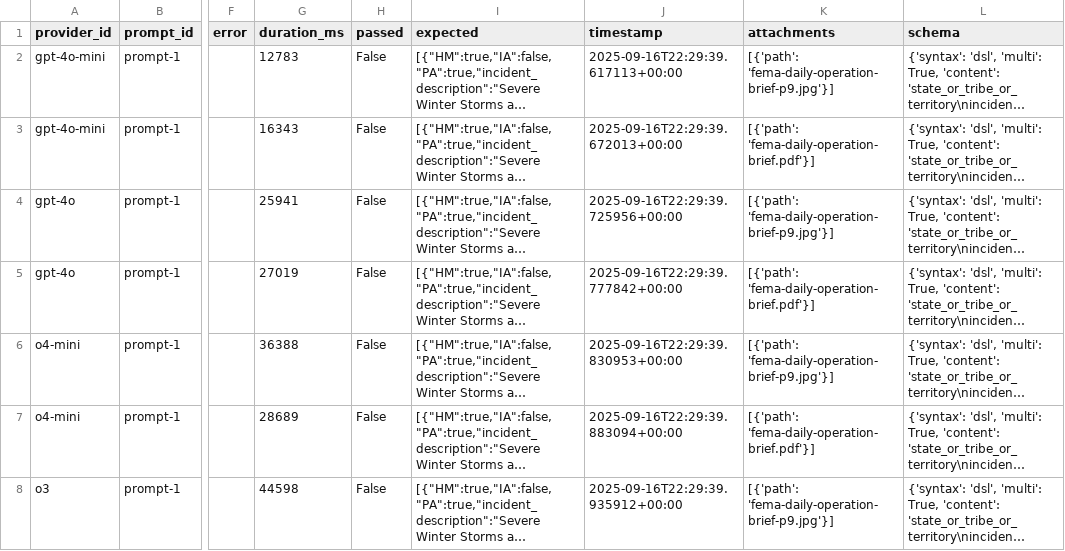
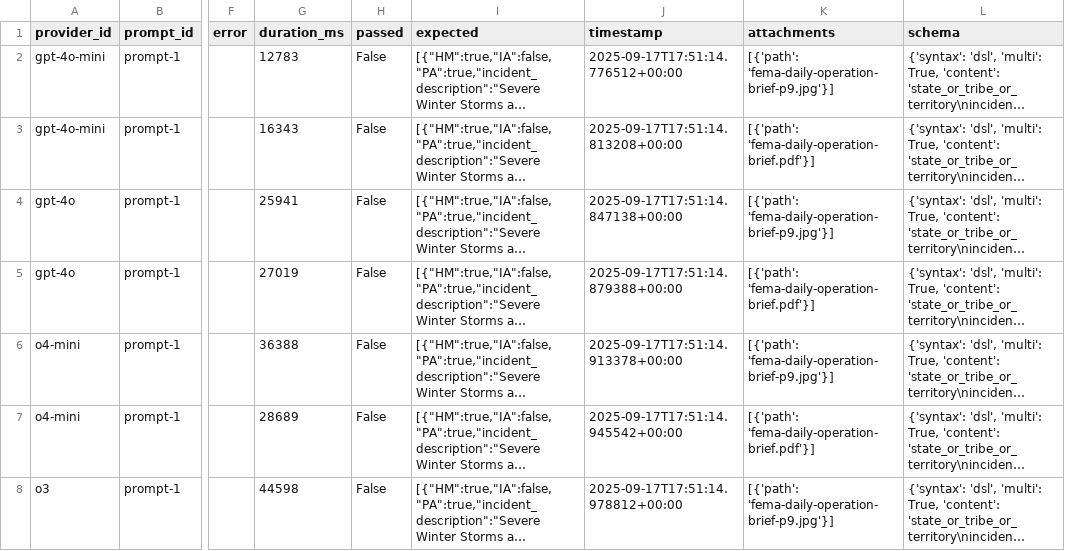
Before and after one commit to kevinschaul/llm-evals, a CSV file: src/evals/extract-fema-incidents/results/results.csv, drawn as a sheet; only a part is shown, gaps mark what is left out; long unchanged cells end in …; the diff covers the shown part only; the diff names each change by its address in the sheet, - before the commit and + after, or states it on an @@ line.

```diff
--- a/src/evals/extract-fema-incidents/results/results.csv
+++ b/src/evals/extract-fema-incidents/results/results.csv
-J2 (timestamp): 2025-09-16T22:29:39.617113+00:00
+J2 (timestamp): 2025-09-17T17:51:14.776512+00:00
-J3 (timestamp): 2025-09-16T22:29:39.672013+00:00
+J3 (timestamp): 2025-09-17T17:51:14.813208+00:00
-J4 (timestamp): 2025-09-16T22:29:39.725956+00:00
+J4 (timestamp): 2025-09-17T17:51:14.847138+00:00
-J5 (timestamp): 2025-09-16T22:29:39.777842+00:00
+J5 (timestamp): 2025-09-17T17:51:14.879388+00:00
-J6 (timestamp): 2025-09-16T22:29:39.830953+00:00
+J6 (timestamp): 2025-09-17T17:51:14.913378+00:00
-J7 (timestamp): 2025-09-16T22:29:39.883094+00:00
+J7 (timestamp): 2025-09-17T17:51:14.945542+00:00
-J8 (timestamp): 2025-09-16T22:29:39.935912+00:00
+J8 (timestamp): 2025-09-17T17:51:14.978812+00:00
```
Also changed, not shown: 32 edited cells elsewhere in this file, src/evals/article-tracking-trump/results/aggregate.csv, src/evals/grab-bag/results/results.csv, 4 other files.
